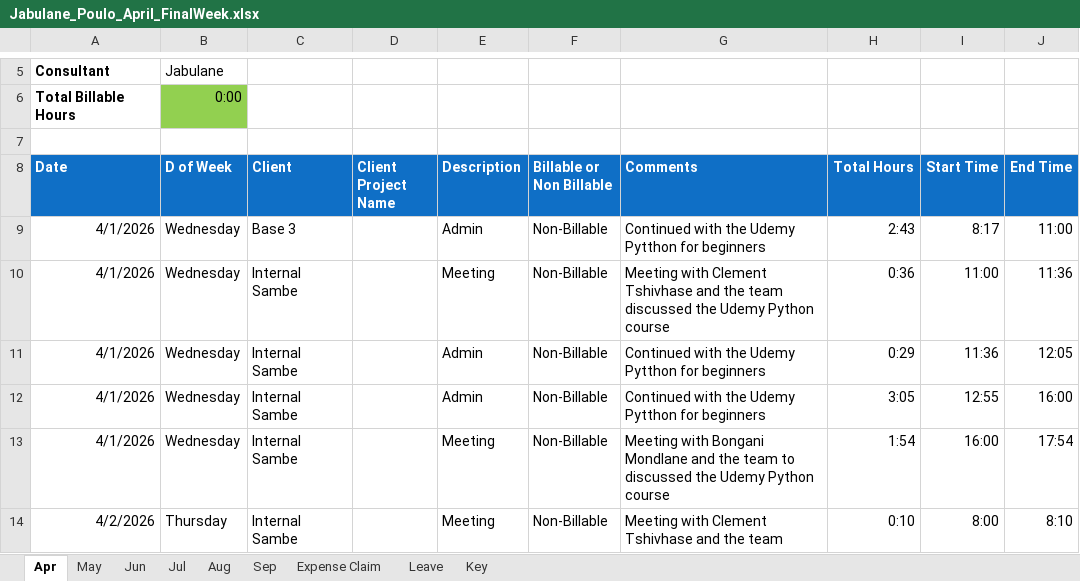
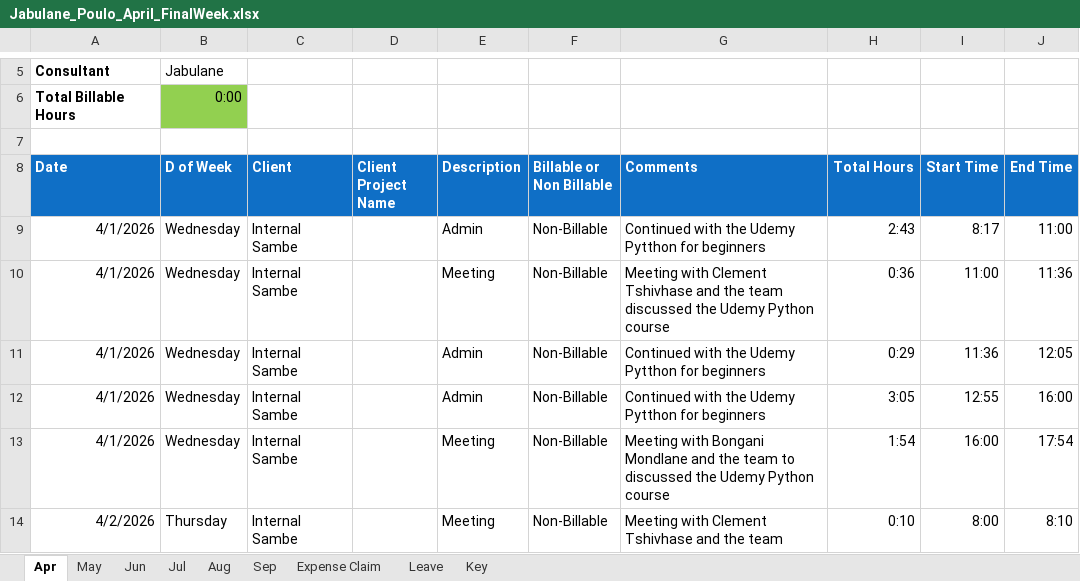
Before and after one commit to sc-grads/sc_JabulanePoulo_2026, an Excel workbook: Projects/Timesheet/Jabulane_Poulo/Jabulane_Poulo_April_FinalWeek.xlsx, sheet Apr, drawn as a sheet; only a part is shown, gaps mark what is left out; values as stored, in another font and other column widths than the file's, no borders; charts and pictures and conditional formats not drawn; the diff names each change by its address in the sheet, - before the commit and + after, or states it on an @@ line.

Commit message:
change excel file

```diff
--- a/Projects/Timesheet/Jabulane_Poulo/Jabulane_Poulo_April_FinalWeek.xlsx (sheet Apr)
+++ b/Projects/Timesheet/Jabulane_Poulo/Jabulane_Poulo_April_FinalWeek.xlsx (sheet Apr)
-C9 (Client): Base 3
+C9 (Client): Internal Sambe
```
